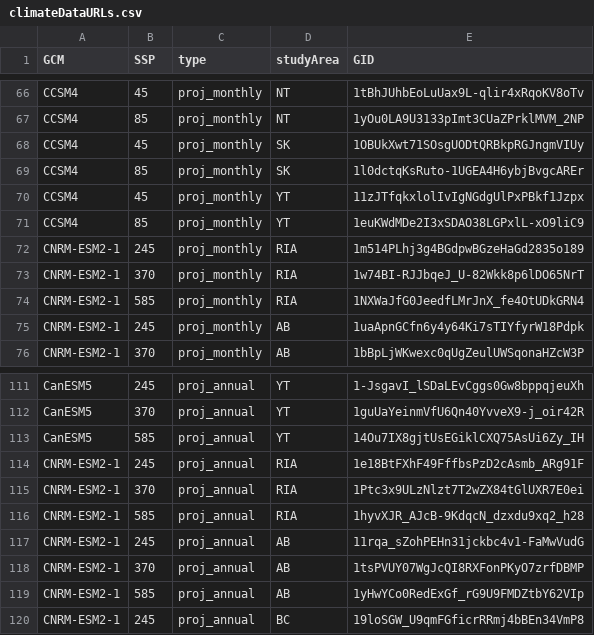
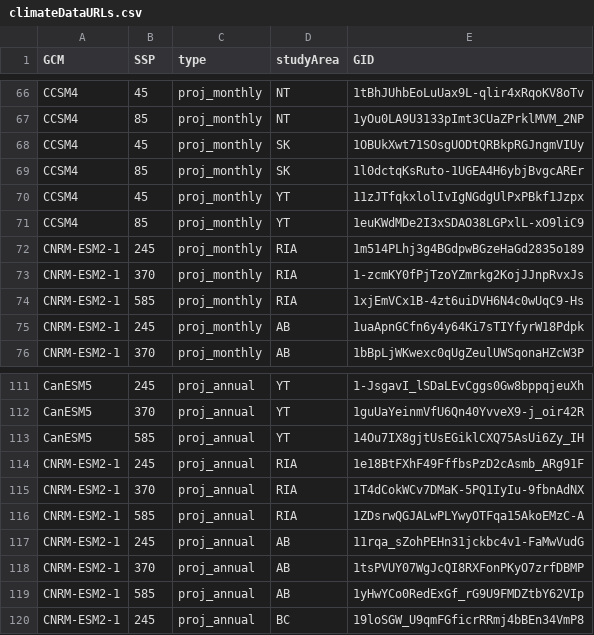
Before and after one commit to PredictiveEcology/WBI_dataPrep_studyArea, a CSV file: data/climateDataURLs.csv, drawn as a sheet; only a part is shown, gaps mark what is left out.

```diff
--- a/data/climateDataURLs.csv
+++ b/data/climateDataURLs.csv
@@ -72,4 +72,4 @@ CCSM4,85,proj_monthly,YT,1euKWdMDe2I3xSDAO38LGPxlL-xO9liC9
 CNRM-ESM2-1,245,proj_monthly,RIA,1m514PLhj3g4BGdpwBGzeHaGd2835o189
-CNRM-ESM2-1,370,proj_monthly,RIA,1w74BI-RJJbqeJ_U-82Wkk8p6lDO65NrT
-CNRM-ESM2-1,585,proj_monthly,RIA,1NXWaJfG0JeedfLMrJnX_fe4OtUDkGRN4
+CNRM-ESM2-1,370,proj_monthly,RIA,1-zcmKY0fPjTzoYZmrkg2KojJJnpRvxJs
+CNRM-ESM2-1,585,proj_monthly,RIA,1xjEmVCx1B-4zt6uiDVH6N4c0wUqC9-Hs
 CNRM-ESM2-1,245,proj_monthly,AB,1uaApnGCfn6y4y64Ki7sTIYfyrW18Pdpk
@@ -114,4 +114,4 @@ CanESM5,585,proj_annual,YT,14Ou7IX8gjtUsEGiklCXQ75AsUi6Zy_IH
 CNRM-ESM2-1,245,proj_annual,RIA,1e18BtFXhF49FffbsPzD2cAsmb_ARg91F
-CNRM-ESM2-1,370,proj_annual,RIA,1Ptc3x9ULzNlzt7T2wZX84tGlUXR7E0ei
-CNRM-ESM2-1,585,proj_annual,RIA,1hyvXJR_AJcB-9KdqcN_dzxdu9xq2_h28
+CNRM-ESM2-1,370,proj_annual,RIA,1T4dCokWCv7DMaK-5PQ1IyIu-9fbnAdNX
+CNRM-ESM2-1,585,proj_annual,RIA,1ZDsrwQGJALwPLYwyOTFqa15AkoEMzC-A
 CNRM-ESM2-1,245,proj_annual,AB,11rqa_sZohPEHn31jckbc4v1-FaMwVudG
```
Also changed, not shown: 1 other file.
